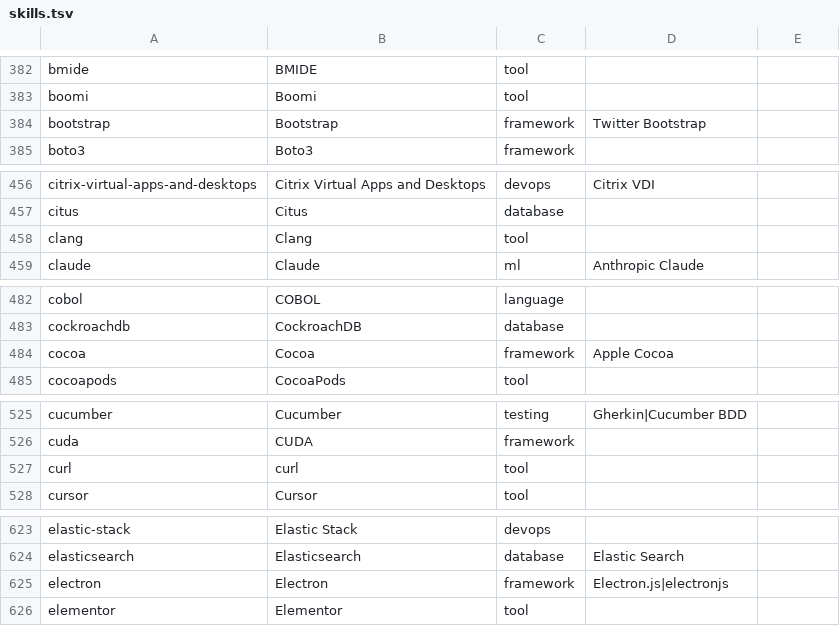
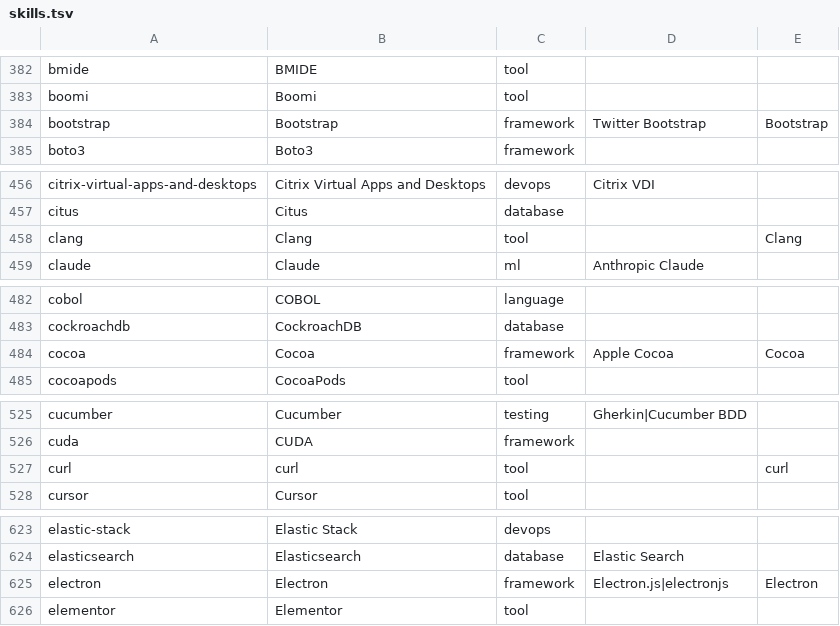
Before and after one commit to EliasNAires/oneprofile, a TSV file: src/main/resources/taxonomy/skills.tsv, drawn as a sheet; only a part is shown, gaps mark what is left out; the diff covers the shown part only.

```diff
--- a/src/main/resources/taxonomy/skills.tsv
+++ b/src/main/resources/taxonomy/skills.tsv
@@ -384 +384 @@ boomi	Boomi	tool
-bootstrap	Bootstrap	framework	Twitter Bootstrap
+bootstrap	Bootstrap	framework	Twitter Bootstrap	Bootstrap
@@ -458 +458 @@ citus	Citus	database
-clang	Clang	tool	
+clang	Clang	tool		Clang
@@ -484 +484 @@ cockroachdb	CockroachDB	database
-cocoa	Cocoa	framework	Apple Cocoa
+cocoa	Cocoa	framework	Apple Cocoa	Cocoa
@@ -527 +527 @@ cuda	CUDA	framework
-curl	curl	tool	
+curl	curl	tool		curl
@@ -625 +625 @@ elasticsearch	Elasticsearch	database	Elastic Search
-electron	Electron	framework	Electron.js|electronjs
+electron	Electron	framework	Electron.js|electronjs	Electron
```
Also changed, not shown: 33 edited cells elsewhere in this file, src/main/resources/taxonomy/decisions.tsv, 20 other files.
